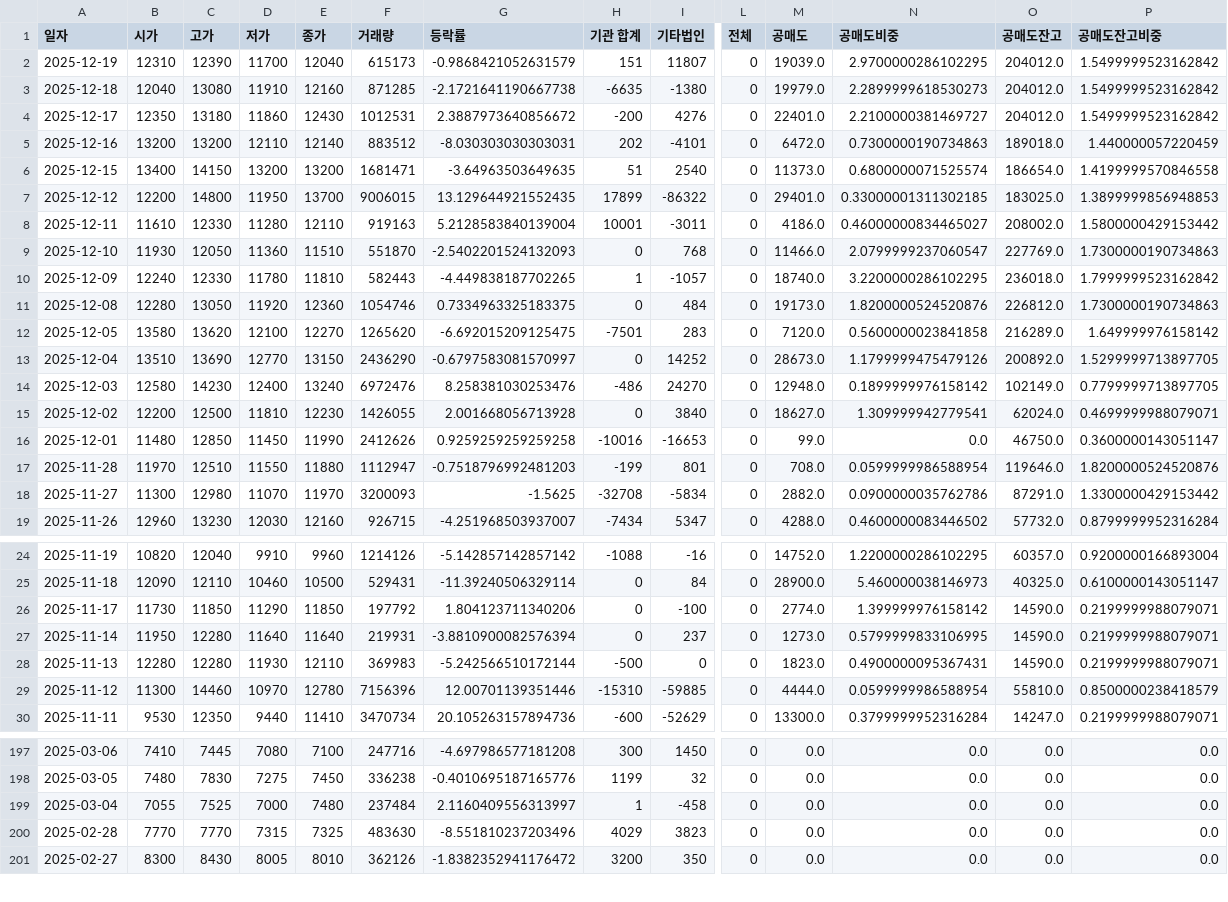
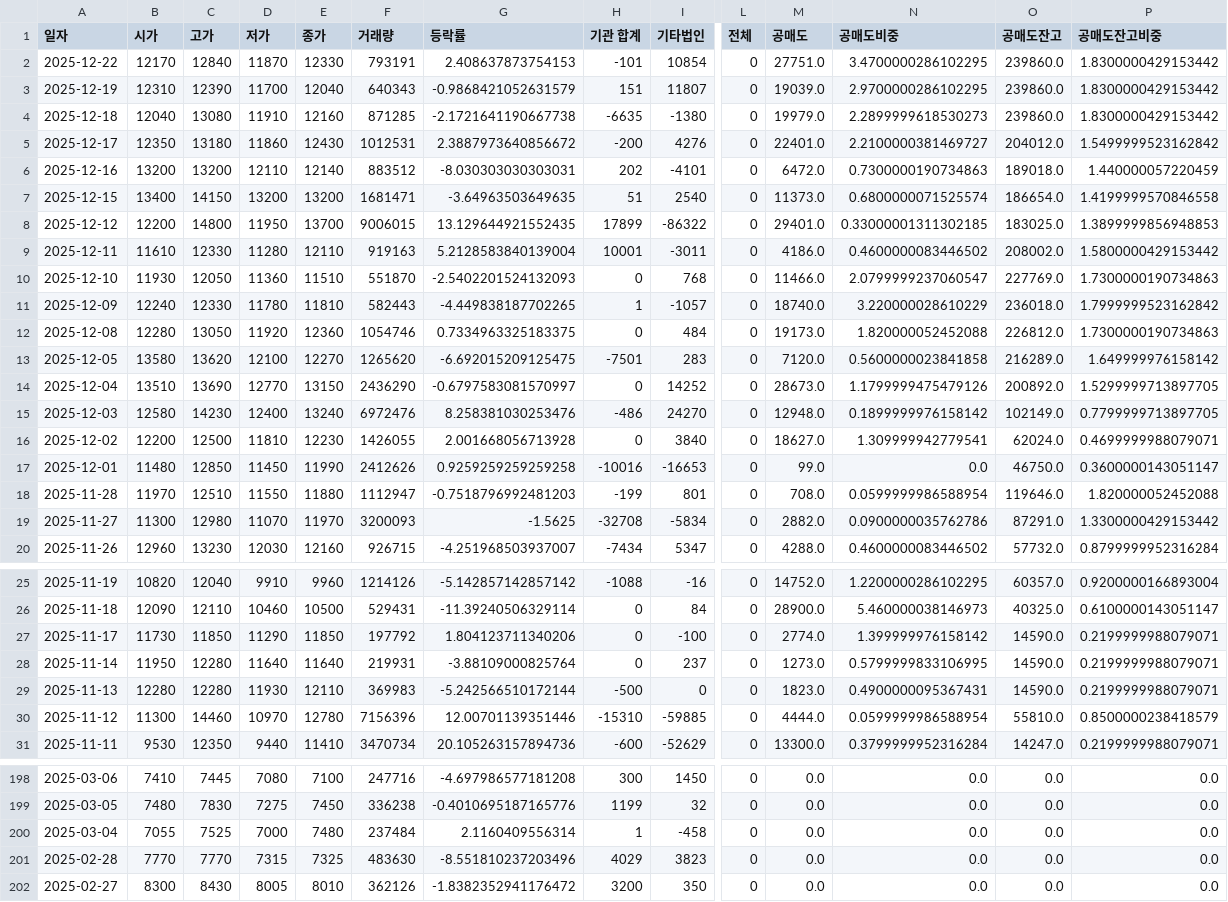
Before and after one commit to ccyun95/Automobile_robot_work, a CSV file: data/PnS_Robotics_460940_stock_data.csv, drawn as a sheet; only a part is shown, gaps mark what is left out; addresses are those after the commit; rows hold the shown columns only; the diff names each change by its address in the sheet, - before the commit and + after, or states it on an @@ line.

```diff
--- a/data/PnS_Robotics_460940_stock_data.csv
+++ b/data/PnS_Robotics_460940_stock_data.csv
+row 2: 2025-12-22 | 12170 | 12840 | 11870 | 12330 | 793191 | 2.408637873754153 | -101 | 10854 | 0 | 27751.0 | 3.4700000286102295 | 239860.0 | 1.8300000429153442
-F3 (거래량): 615173
+F3 (거래량): 640343
-O3:O4 (공매도잔고): 204012.0
+O3:O4 (공매도잔고): 239860.0
-P3:P4 (공매도잔고비중): 1.5499999523162842
+P3:P4 (공매도잔고비중): 1.8300000429153442
-N9 (공매도비중): 0.46000000834465027
+N9 (공매도비중): 0.4600000083446502
-N11 (공매도비중): 3.2200000286102295
+N11 (공매도비중): 3.220000028610229
-N12 (공매도비중): 1.8200000524520876
+N12 (공매도비중): 1.820000052452088
-P18 (공매도잔고비중): 1.8200000524520876
+P18 (공매도잔고비중): 1.820000052452088
-G28 (등락률): -3.8810900082576394
+G28 (등락률): -3.88109000825764
-G200 (등락률): 2.1160409556313997
+G200 (등락률): 2.1160409556314
```
Also changed, not shown: data/Hyundi_005380_stock_data.csv, data/Robotis_108490_stock_data.csv, 8 other files.
